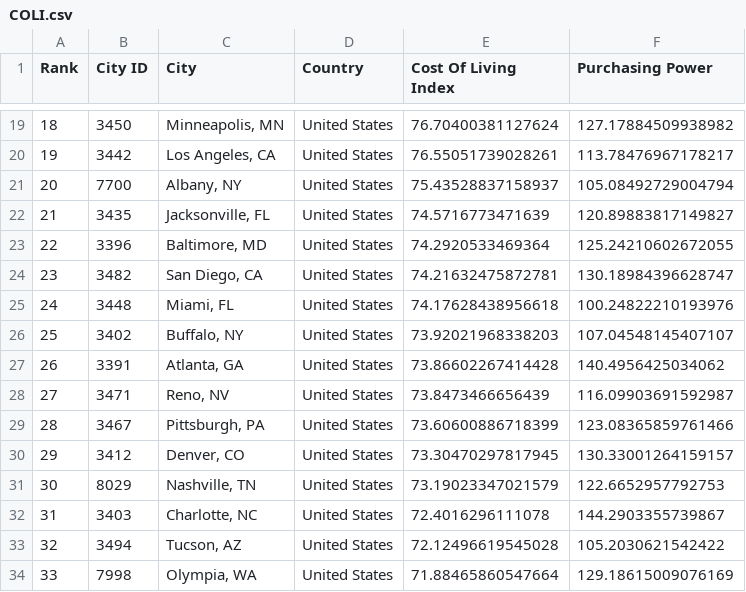
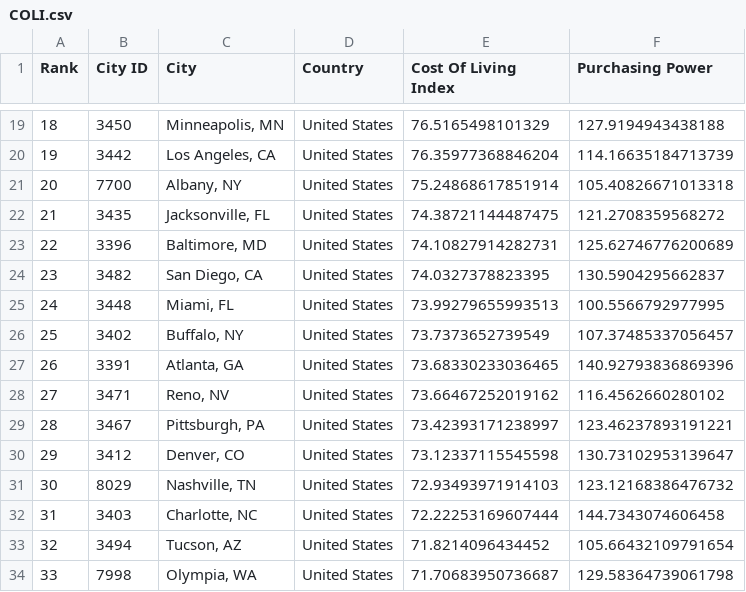
Before and after one commit to look4parul/Project1_PPDR-Consultants, a CSV file: Cost_Of_Living_Output_Data/COLI.csv, drawn as a sheet; only a part is shown, gaps mark what is left out; the diff covers the shown part only.

Commit message:
UPdating the cost of living index values for top 10 cities

```diff
--- a/Cost_Of_Living_Output_Data/COLI.csv
+++ b/Cost_Of_Living_Output_Data/COLI.csv
@@ -19,16 +19,16 @@ Rank,City ID,City,Country,Cost Of Living Index,Purchasing Power
-18,3450,"Minneapolis, MN",United States,76.70400381127624,127.17884509938982
-19,3442,"Los Angeles, CA",United States,76.55051739028261,113.78476967178217
-20,7700,"Albany, NY",United States,75.43528837158937,105.08492729004794
-21,3435,"Jacksonville, FL",United States,74.5716773471639,120.89883817149827
-22,3396,"Baltimore, MD",United States,74.2920533469364,125.24210602672055
-23,3482,"San Diego, CA",United States,74.21632475872781,130.18984396628747
-24,3448,"Miami, FL",United States,74.17628438956618,100.24822210193976
-25,3402,"Buffalo, NY",United States,73.92021968338203,107.04548145407107
-26,3391,"Atlanta, GA",United States,73.86602267414428,140.4956425034062
-27,3471,"Reno, NV",United States,73.8473466656439,116.09903691592987
-28,3467,"Pittsburgh, PA",United States,73.60600886718399,123.08365859761466
-29,3412,"Denver, CO",United States,73.30470297817945,130.33001264159157
-30,8029,"Nashville, TN",United States,73.19023347021579,122.6652957792753
-31,3403,"Charlotte, NC",United States,72.4016296111078,144.2903355739867
-32,3494,"Tucson, AZ",United States,72.12496619545028,105.2030621542422
-33,7998,"Olympia, WA",United States,71.88465860547664,129.18615009076169
+18,3450,"Minneapolis, MN",United States,76.5165498101329,127.9194943438188
+19,3442,"Los Angeles, CA",United States,76.35977368846204,114.16635184713739
+20,7700,"Albany, NY",United States,75.24868617851914,105.40826671013318
+21,3435,"Jacksonville, FL",United States,74.38721144487475,121.2708359568272
+22,3396,"Baltimore, MD",United States,74.10827914282731,125.62746776200689
+23,3482,"San Diego, CA",United States,74.0327378823395,130.5904295662837
+24,3448,"Miami, FL",United States,73.99279655993513,100.5566792977995
+25,3402,"Buffalo, NY",United States,73.7373652739549,107.37485337056457
+26,3391,"Atlanta, GA",United States,73.68330233036465,140.92793836869396
+27,3471,"Reno, NV",United States,73.66467252019162,116.4562660280102
+28,3467,"Pittsburgh, PA",United States,73.42393171238997,123.46237893191221
+29,3412,"Denver, CO",United States,73.12337115545598,130.73102953139647
+30,8029,"Nashville, TN",United States,72.93493971914103,123.12168386476732
+31,3403,"Charlotte, NC",United States,72.22253169607444,144.7343074606458
+32,3494,"Tucson, AZ",United States,71.8214096434452,105.66432109791654
+33,7998,"Olympia, WA",United States,71.70683950736687,129.58364739061798
```
Also changed, not shown: 82 edited cells elsewhere in this file, 1 other file.
